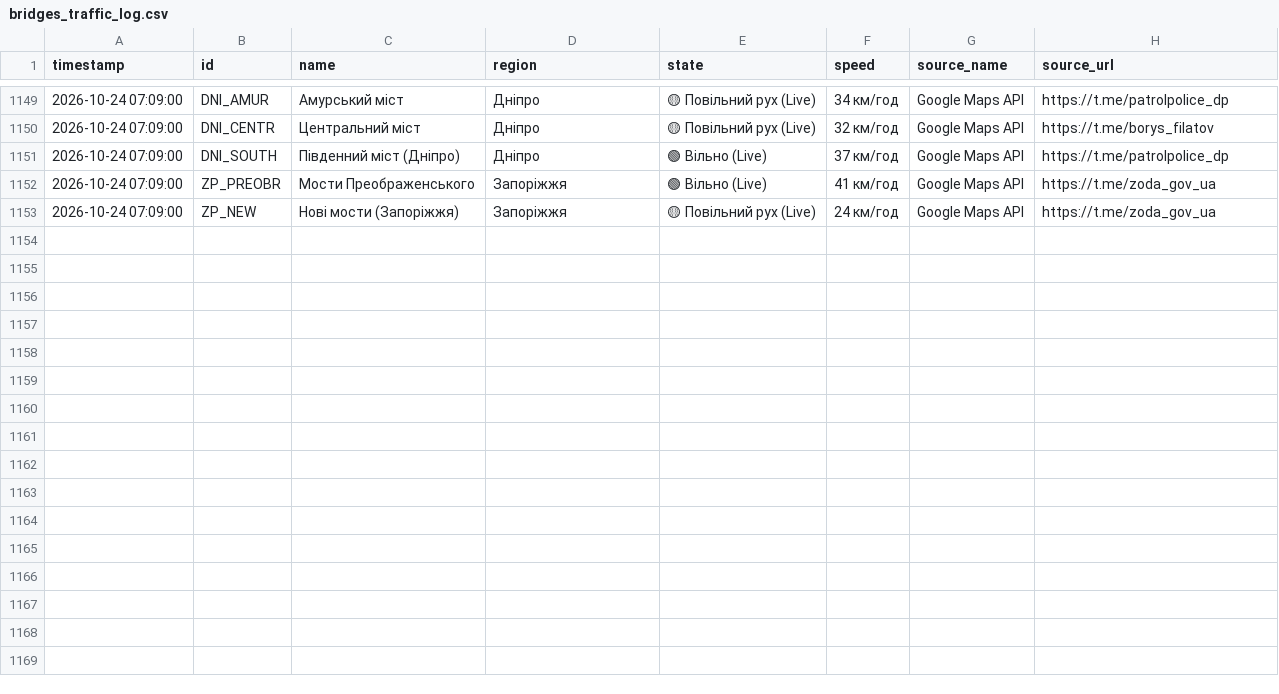
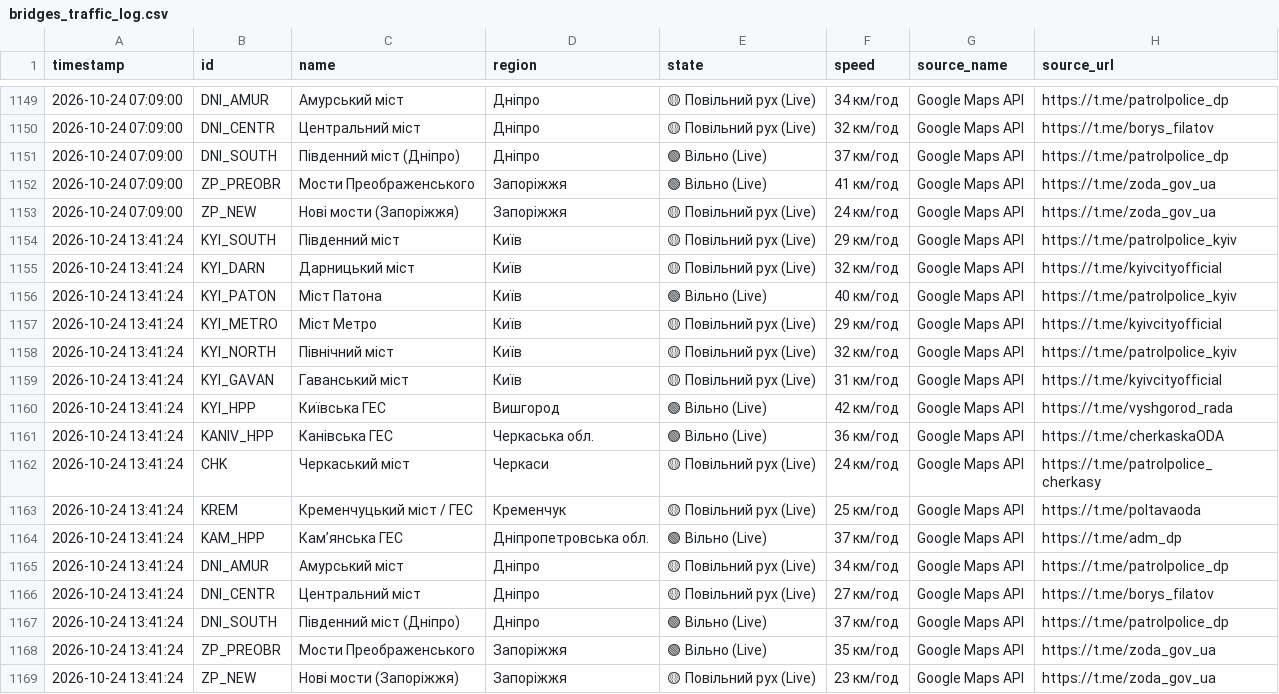
Before and after one commit to VladimiirBelitsky/bridge-monitoring, a CSV file: bridges_traffic_log.csv, drawn as a sheet; only a part is shown, gaps mark what is left out.

```diff
--- a/bridges_traffic_log.csv
+++ b/bridges_traffic_log.csv
@@ -1153 +1153,17 @@
 2026-10-24 07:09:00,ZP_NEW,Нові мости (Запоріжжя),Запоріжжя,🟡 Повільний рух (Live),24 км/год,Google Maps API,https://t.me/zoda_gov_ua
+2026-10-24 13:41:24,KYI_SOUTH,Південний міст,Київ,🟡 Повільний рух (Live),29 км/год,Google Maps API,https://t.me/patrolpolice_kyiv
+2026-10-24 13:41:24,KYI_DARN,Дарницький міст,Київ,🟡 Повільний рух (Live),32 км/год,Google Maps API,https://t.me/kyivcityofficial
+2026-10-24 13:41:24,KYI_PATON,Міст Патона,Київ,🟢 Вільно (Live),40 км/год,Google Maps API,https://t.me/patrolpolice_kyiv
+2026-10-24 13:41:24,KYI_METRO,Міст Метро,Київ,🟡 Повільний рух (Live),29 км/год,Google Maps API,https://t.me/kyivcityofficial
+2026-10-24 13:41:24,KYI_NORTH,Північний міст,Київ,🟡 Повільний рух (Live),32 км/год,Google Maps API,https://t.me/patrolpolice_kyiv
+2026-10-24 13:41:24,KYI_GAVAN,Гаванський міст,Київ,🟡 Повільний рух (Live),31 км/год,Google Maps API,https://t.me/kyivcityofficial
+2026-10-24 13:41:24,KYI_HPP,Київська ГЕС,Вишгород,🟢 Вільно (Live),42 км/год,Google Maps API,https://t.me/vyshgorod_rada
+2026-10-24 13:41:24,KANIV_HPP,Канівська ГЕС,Черкаська обл.,🟢 Вільно (Live),36 км/год,Google Maps API,https://t.me/cherkaskaODA
+2026-10-24 13:41:24,CHK,Черкаський міст,Черкаси,🟡 Повільний рух (Live),24 км/год,Google Maps API,https://t.me/patrolpolice_cherkasy
+2026-10-24 13:41:24,KREM,Кременчуцький міст / ГЕС,Кременчук,🟡 Повільний рух (Live),25 км/год,Google Maps API,https://t.me/poltavaoda
+2026-10-24 13:41:24,KAM_HPP,Камʼянська ГЕС,Дніпропетровська обл.,🟢 Вільно (Live),37 км/год,Google Maps API,https://t.me/adm_dp
+2026-10-24 13:41:24,DNI_AMUR,Амурський міст,Дніпро,🟡 Повільний рух (Live),34 км/год,Google Maps API,https://t.me/patrolpolice_dp
+2026-10-24 13:41:24,DNI_CENTR,Центральний міст,Дніпро,🟡 Повільний рух (Live),27 км/год,Google Maps API,https://t.me/borys_filatov
+2026-10-24 13:41:24,DNI_SOUTH,Південний міст (Дніпро),Дніпро,🟢 Вільно (Live),37 км/год,Google Maps API,https://t.me/patrolpolice_dp
+2026-10-24 13:41:24,ZP_PREOBR,Мости Преображенського,Запоріжжя,🟢 Вільно (Live),35 км/год,Google Maps API,https://t.me/zoda_gov_ua
+2026-10-24 13:41:24,ZP_NEW,Нові мости (Запоріжжя),Запоріжжя,🟡 Повільний рух (Live),23 км/год,Google Maps API,https://t.me/zoda_gov_ua
```
